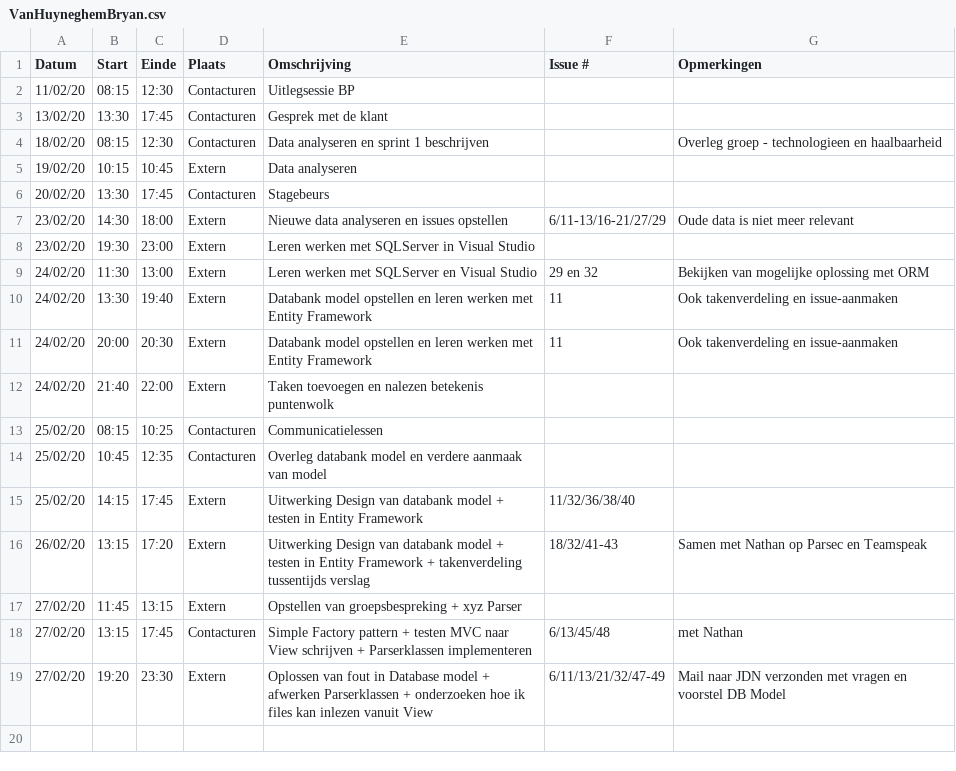
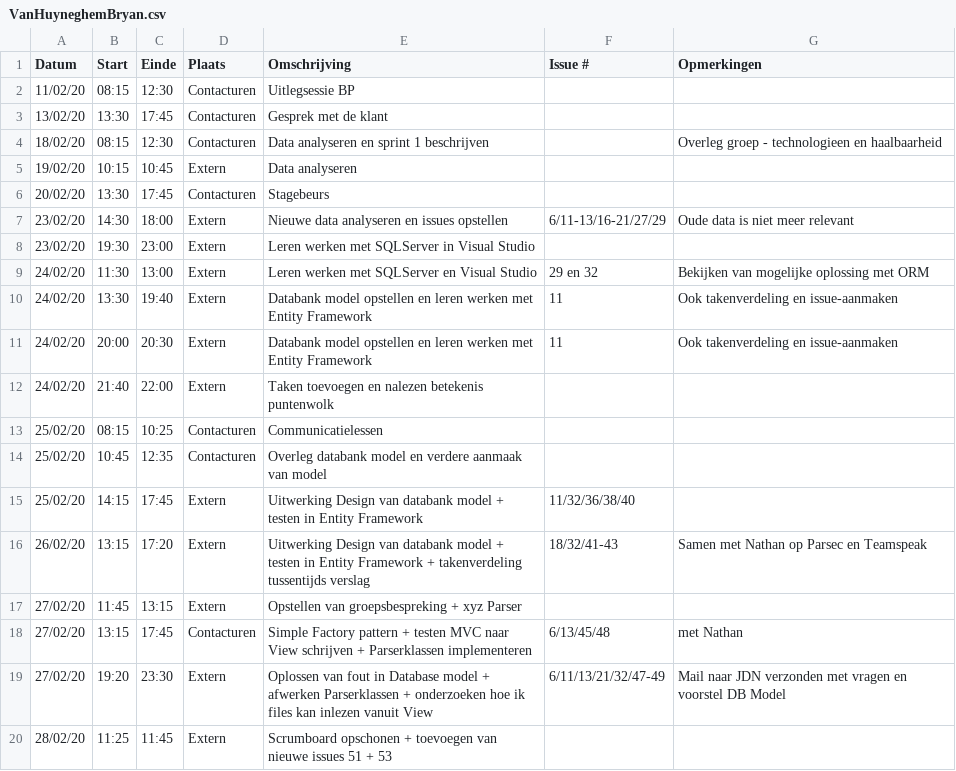
Before and after one commit to philipkukoba/Bachelors-Dissertation-DroneWebApp, a CSV file: logboeken/VanHuyneghemBryan.csv, drawn as a sheet.

Commit message:
Update VanHuyneghemBryan.csv

```diff
--- a/logboeken/VanHuyneghemBryan.csv
+++ b/logboeken/VanHuyneghemBryan.csv
@@ -19 +19,2 @@ Datum,Start,Einde,Plaats,Omschrijving,Issue #,Opmerkingen
 27/02/20,19:20,23:30,Extern,Oplossen van fout in Database model + afwerken Parserklassen + onderzoeken hoe ik files kan inlezen vanuit View,6/11/13/21/32/47-49,Mail naar JDN verzonden met vragen en voorstel DB Model
+28/02/20,11:25,11:45,Extern,Scrumboard opschonen + toevoegen van nieuwe issues 51 + 53,,
```
